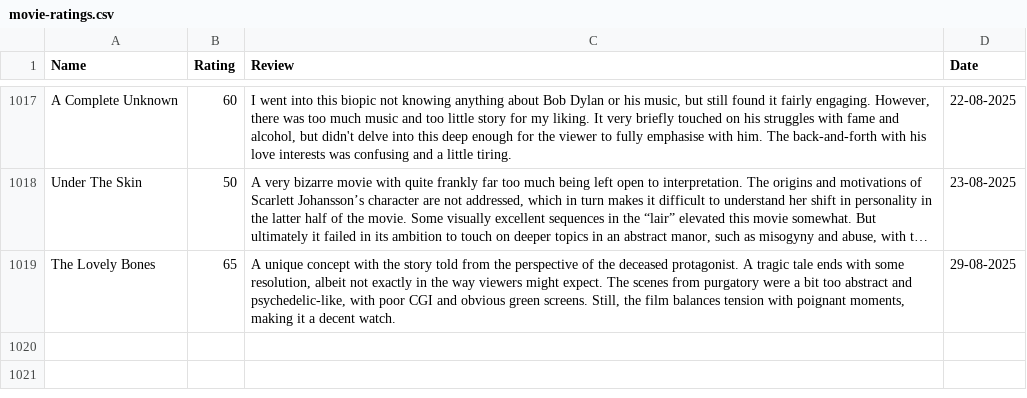
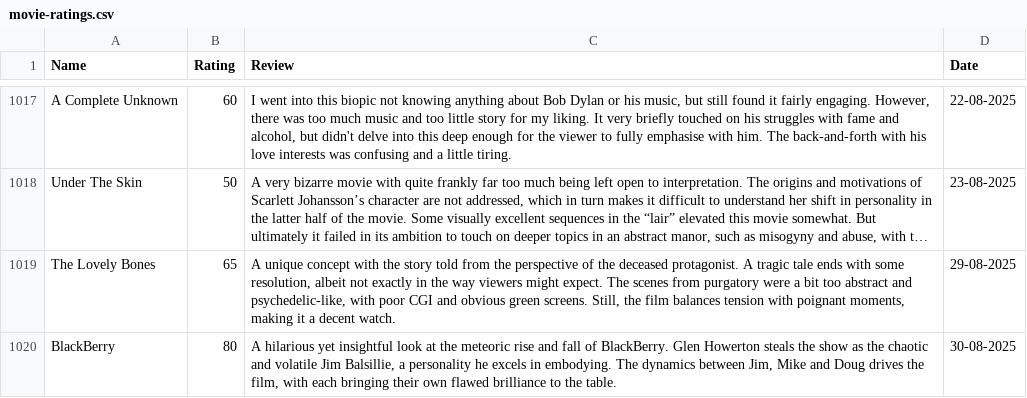
Before and after one commit to tnoel999888/lister, a CSV file: src/data/movie-ratings.csv, drawn as a sheet; only a part is shown, gaps mark what is left out; long unchanged cells end in …; the diff names each change by its address in the sheet, - before the commit and + after, or states it on an @@ line.

Commit message:
Update movie-ratings.csv

```diff
--- a/src/data/movie-ratings.csv
+++ b/src/data/movie-ratings.csv
+row 1020: BlackBerry | 80 | A hilarious yet insightful look at the meteoric rise and fall of BlackBerry. Glen Howerton steals the show as the chaotic and volatile Jim Balsillie, a personality he excels in embodying. The dynamics between Jim, Mike and Doug drives the film, with each bringing their own flawed brilliance to the table. | 30-08-2025
```
